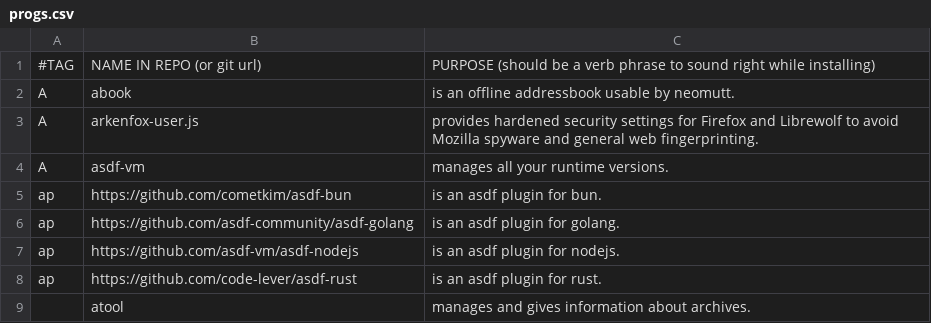
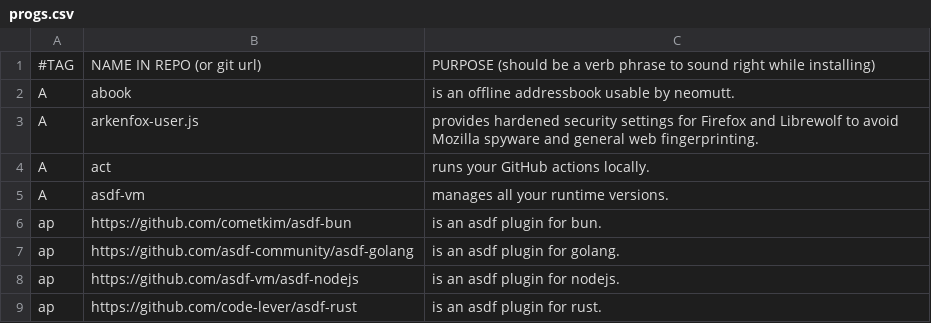
Before and after one commit to sripwoud/LARBS, a CSV file: static/progs.csv, drawn as a sheet; only a part is shown; the shorter side is filled out with more unchanged rows.

Commit message:
add `act` to list of progs

```diff
--- a/static/progs.csv
+++ b/static/progs.csv
@@ -3,2 +3,3 @@ A,abook,"is an offline addressbook usable by neomutt."
 A,arkenfox-user.js,"provides hardened security settings for Firefox and Librewolf to avoid Mozilla spyware and general web fingerprinting."
+A,act,"runs your GitHub actions locally."
 A,asdf-vm,"manages all your runtime versions."
```
